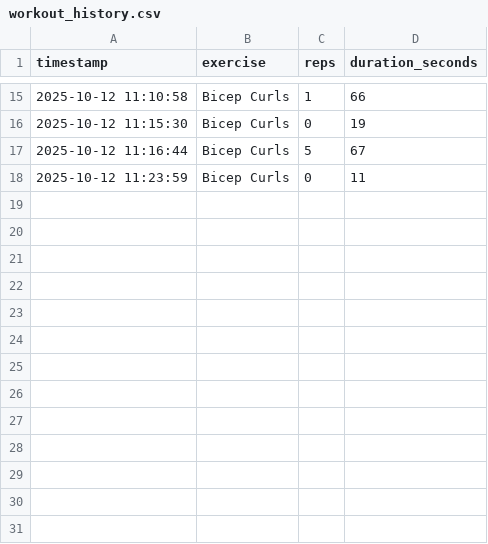
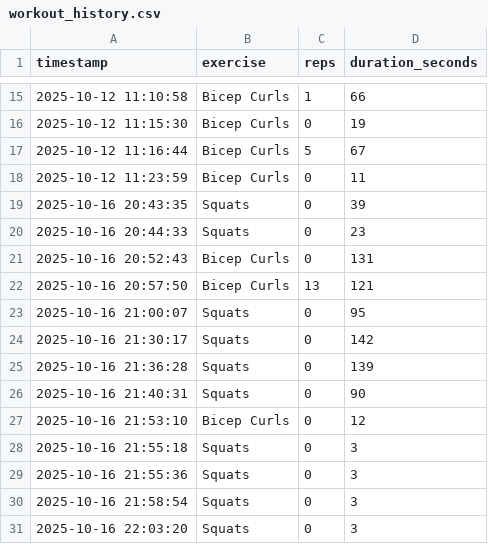
Before and after one commit to Fitco-26/AI-Pose, a CSV file: data/workout_history.csv, drawn as a sheet; only a part is shown, gaps mark what is left out; the diff names each change by its address in the sheet, - before the commit and + after, or states it on an @@ line.

Commit message:
Squats added and may more UI changes made

```diff
--- a/data/workout_history.csv
+++ b/data/workout_history.csv
+row 19: 2025-10-16 20:43:35 | Squats | 0 | 39
+row 20: 2025-10-16 20:44:33 | Squats | 0 | 23
+row 21: 2025-10-16 20:52:43 | Bicep Curls | 0 | 131
+row 22: 2025-10-16 20:57:50 | Bicep Curls | 13 | 121
+row 23: 2025-10-16 21:00:07 | Squats | 0 | 95
+row 24: 2025-10-16 21:30:17 | Squats | 0 | 142
+row 25: 2025-10-16 21:36:28 | Squats | 0 | 139
+row 26: 2025-10-16 21:40:31 | Squats | 0 | 90
+row 27: 2025-10-16 21:53:10 | Bicep Curls | 0 | 12
+row 28: 2025-10-16 21:55:18 | Squats | 0 | 3
+row 29: 2025-10-16 21:55:36 | Squats | 0 | 3
+row 30: 2025-10-16 21:58:54 | Squats | 0 | 3
+row 31: 2025-10-16 22:03:20 | Squats | 0 | 3
```
Also changed, not shown: 8 other files.
